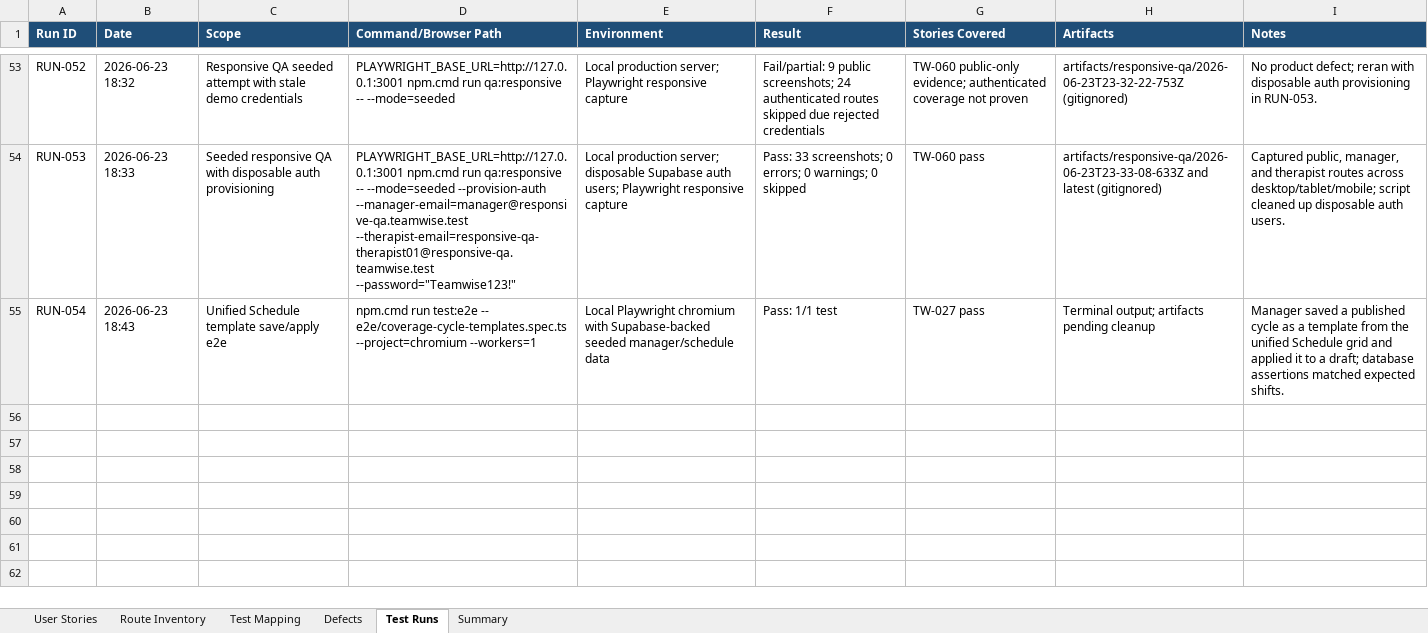
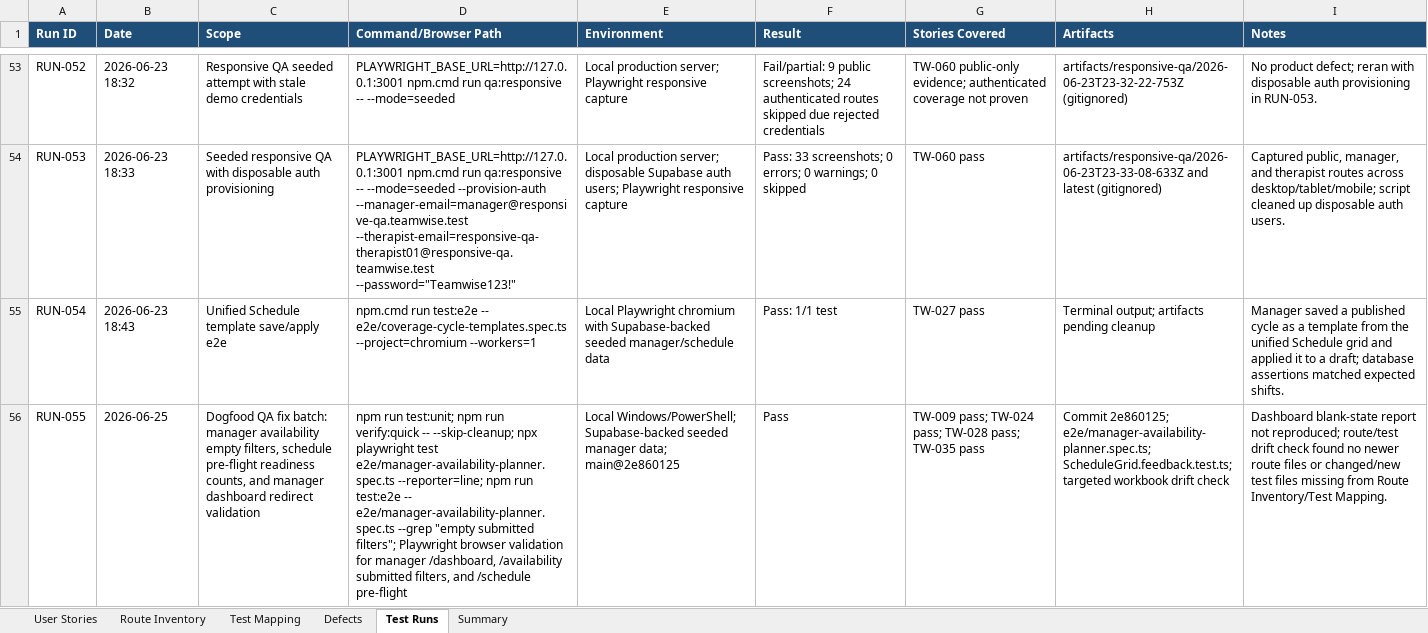
Before and after one commit to byonk19-svg/rt-scheduler, an Excel workbook: docs/teamwise-feature-user-story-tracker.xlsx, sheet Test Runs, drawn as a sheet; only a part is shown, gaps mark what is left out; values as stored, in another font and other column widths than the file's, no borders; table styles not drawn; the diff names each change by its address in the sheet, - before the commit and + after, or states it on an @@ line.

Commit message:
Record dogfood fix evidence in tracker
The shipped manager dogfood fixes need to be visible in the canonical workbook, not only in chat history and test output. This updates the tracker with RUN-055, the three related defect outcomes, story verification statuses, and targeted test mapping evidence while preserving the existing unreviewed broad mapping inventory.

Constraint: Workbook-only evidence update for already-shipped commit 2e860125

Constraint: Do not burn down the 260 broad Not reviewed mapping rows without targeted verification

Rejected: Re-score the entire workbook mapping backlog | outside this shipped-fix evidence lane

Confidence: high

Scope-risk: narrow

Directive: Treat RUN-055 as evidence for the dogfood fix batch; do not reinterpret the unchanged Not reviewed rows as new failures

Tested: Spreadsheet runtime import/render and formula scan

Tested: openpyxl workbook load and exact row checks for RUN-055, DEF-004 through DEF-006, TW-009, TW-024, TW-028, TW-035, and RUN-055 test mappings

Tested: targeted route/test drift check against files changed since the prior workbook timestamp

Not-tested: Full unit/e2e suite; this commit changes only the binary tracker workbook

```diff
--- a/docs/teamwise-feature-user-story-tracker.xlsx (sheet Test Runs)
+++ b/docs/teamwise-feature-user-story-tracker.xlsx (sheet Test Runs)
+row 56: RUN-055 | 2026-06-25 | Dogfood QA fix batch: manager availability empty filters, schedule pre-flight readiness counts, and manager dashboard redirect validation | npm run test:unit; npm run verify:quick -- --skip-cleanup; npx playwright test e2e/manager-availability-planner.spec.ts --reporter=line; npm run test:e2e -- e2e/manager-availability-planner.spec.ts --grep "empty submitted filters"; Playwright browser validation for manager /dashboard, /availability submitted filters, and /schedule pre-flight | Local Windows/PowerShell; Supabase-backed seeded manager data; main@2e860125 | Pass | TW-009 pass; TW-024 pass; TW-028 pass; TW-035 pass | Commit 2e860125; e2e/manager-availability-planner.spec.ts; ScheduleGrid.feedback.test.ts; targeted workbook drift check | Dashboard blank-state report not reproduced; route/test drift check found no newer route files or changed/new test files missing from Route Inventory/Test Mapping.
```
Also changed, not shown: sheet Defects, sheet User Stories, sheet Test Mapping, sheet Summary.
